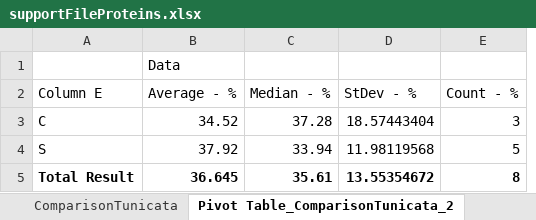
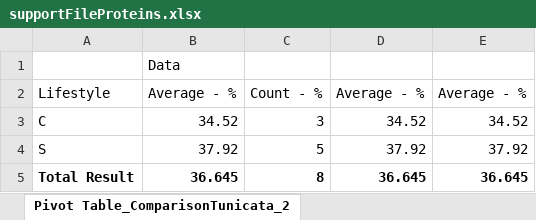
Before and after one commit to yangkangyf/ImmuneSystemArchitectures, an Excel workbook: supportFileProteins.xlsx, sheet Pivot Table_ComparisonTunicata_2, drawn as a sheet; values as stored, in another font and other column widths than the file's, no borders; removed rows and columns are numbered as before the commit, all else as after; the diff names each change by its address in the sheet, - before the commit and + after, or states it on an @@ line.

```diff
--- a/supportFileProteins.xlsx (sheet Pivot Table_ComparisonTunicata_2)
+++ b/supportFileProteins.xlsx (sheet Pivot Table_ComparisonTunicata_2)
-column C, rows 2-5: Median - % | 37.28 | 33.94 | 35.61
-column D, rows 2-5: StDev - % | 18.57443404 | 11.98119568 | 13.55354672
+column D, rows 2-5: Average - % | 34.52 | 37.92 | 36.645
+column E, rows 2-5: Average - % | 34.52 | 37.92 | 36.645
-A2: Column E
+A2: Lifestyle
```
Also changed, not shown: sheet ComparisonTunicata, sheet Pivot Table_Sheet1_1, sheet Pivot Table_Sheet1_2, sheet Sheet1, sheet Pivot Table_ComparisonTunicata_1, other sheet tabs, 2 other files.
